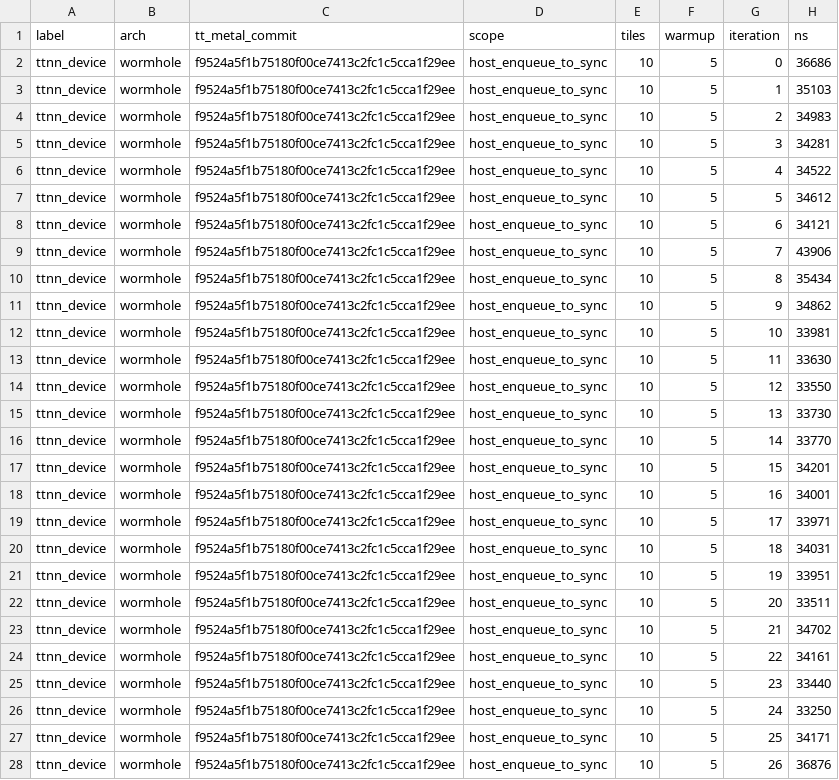
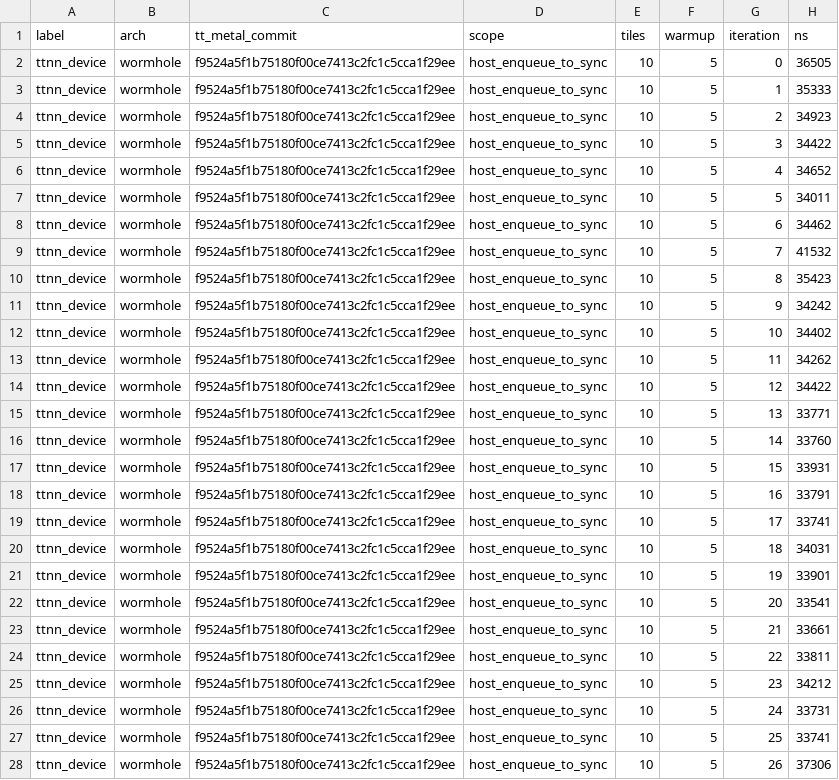
Before and after one commit to reforcemind/numerical-backward-synthesis, a CSV file: results/paper/ttnn_tanh_latency.csv, drawn as a sheet; only a part is shown; the diff covers the shown part only.

```diff
--- a/results/paper/ttnn_tanh_latency.csv
+++ b/results/paper/ttnn_tanh_latency.csv
@@ -1,28 +1,28 @@
 label,arch,tt_metal_commit,scope,tiles,warmup,iteration,ns
-ttnn_device,wormhole,f9524a5f1b75180f00ce7413c2fc1c5cca1f29ee,host_enqueue_to_sync,10,5,0,36686
-ttnn_device,wormhole,f9524a5f1b75180f00ce7413c2fc1c5cca1f29ee,host_enqueue_to_sync,10,5,1,35103
-ttnn_device,wormhole,f9524a5f1b75180f00ce7413c2fc1c5cca1f29ee,host_enqueue_to_sync,10,5,2,34983
-ttnn_device,wormhole,f9524a5f1b75180f00ce7413c2fc1c5cca1f29ee,host_enqueue_to_sync,10,5,3,34281
-ttnn_device,wormhole,f9524a5f1b75180f00ce7413c2fc1c5cca1f29ee,host_enqueue_to_sync,10,5,4,34522
-ttnn_device,wormhole,f9524a5f1b75180f00ce7413c2fc1c5cca1f29ee,host_enqueue_to_sync,10,5,5,34612
-ttnn_device,wormhole,f9524a5f1b75180f00ce7413c2fc1c5cca1f29ee,host_enqueue_to_sync,10,5,6,34121
-ttnn_device,wormhole,f9524a5f1b75180f00ce7413c2fc1c5cca1f29ee,host_enqueue_to_sync,10,5,7,43906
-ttnn_device,wormhole,f9524a5f1b75180f00ce7413c2fc1c5cca1f29ee,host_enqueue_to_sync,10,5,8,35434
-ttnn_device,wormhole,f9524a5f1b75180f00ce7413c2fc1c5cca1f29ee,host_enqueue_to_sync,10,5,9,34862
-ttnn_device,wormhole,f9524a5f1b75180f00ce7413c2fc1c5cca1f29ee,host_enqueue_to_sync,10,5,10,33981
-ttnn_device,wormhole,f9524a5f1b75180f00ce7413c2fc1c5cca1f29ee,host_enqueue_to_sync,10,5,11,33630
-ttnn_device,wormhole,f9524a5f1b75180f00ce7413c2fc1c5cca1f29ee,host_enqueue_to_sync,10,5,12,33550
-ttnn_device,wormhole,f9524a5f1b75180f00ce7413c2fc1c5cca1f29ee,host_enqueue_to_sync,10,5,13,33730
-ttnn_device,wormhole,f9524a5f1b75180f00ce7413c2fc1c5cca1f29ee,host_enqueue_to_sync,10,5,14,33770
-ttnn_device,wormhole,f9524a5f1b75180f00ce7413c2fc1c5cca1f29ee,host_enqueue_to_sync,10,5,15,34201
-ttnn_device,wormhole,f9524a5f1b75180f00ce7413c2fc1c5cca1f29ee,host_enqueue_to_sync,10,5,16,34001
-ttnn_device,wormhole,f9524a5f1b75180f00ce7413c2fc1c5cca1f29ee,host_enqueue_to_sync,10,5,17,33971
+ttnn_device,wormhole,f9524a5f1b75180f00ce7413c2fc1c5cca1f29ee,host_enqueue_to_sync,10,5,0,36505
+ttnn_device,wormhole,f9524a5f1b75180f00ce7413c2fc1c5cca1f29ee,host_enqueue_to_sync,10,5,1,35333
+ttnn_device,wormhole,f9524a5f1b75180f00ce7413c2fc1c5cca1f29ee,host_enqueue_to_sync,10,5,2,34923
+ttnn_device,wormhole,f9524a5f1b75180f00ce7413c2fc1c5cca1f29ee,host_enqueue_to_sync,10,5,3,34422
+ttnn_device,wormhole,f9524a5f1b75180f00ce7413c2fc1c5cca1f29ee,host_enqueue_to_sync,10,5,4,34652
+ttnn_device,wormhole,f9524a5f1b75180f00ce7413c2fc1c5cca1f29ee,host_enqueue_to_sync,10,5,5,34011
+ttnn_device,wormhole,f9524a5f1b75180f00ce7413c2fc1c5cca1f29ee,host_enqueue_to_sync,10,5,6,34462
+ttnn_device,wormhole,f9524a5f1b75180f00ce7413c2fc1c5cca1f29ee,host_enqueue_to_sync,10,5,7,41532
+ttnn_device,wormhole,f9524a5f1b75180f00ce7413c2fc1c5cca1f29ee,host_enqueue_to_sync,10,5,8,35423
+ttnn_device,wormhole,f9524a5f1b75180f00ce7413c2fc1c5cca1f29ee,host_enqueue_to_sync,10,5,9,34242
+ttnn_device,wormhole,f9524a5f1b75180f00ce7413c2fc1c5cca1f29ee,host_enqueue_to_sync,10,5,10,34402
+ttnn_device,wormhole,f9524a5f1b75180f00ce7413c2fc1c5cca1f29ee,host_enqueue_to_sync,10,5,11,34262
+ttnn_device,wormhole,f9524a5f1b75180f00ce7413c2fc1c5cca1f29ee,host_enqueue_to_sync,10,5,12,34422
+ttnn_device,wormhole,f9524a5f1b75180f00ce7413c2fc1c5cca1f29ee,host_enqueue_to_sync,10,5,13,33771
+ttnn_device,wormhole,f9524a5f1b75180f00ce7413c2fc1c5cca1f29ee,host_enqueue_to_sync,10,5,14,33760
+ttnn_device,wormhole,f9524a5f1b75180f00ce7413c2fc1c5cca1f29ee,host_enqueue_to_sync,10,5,15,33931
+ttnn_device,wormhole,f9524a5f1b75180f00ce7413c2fc1c5cca1f29ee,host_enqueue_to_sync,10,5,16,33791
+ttnn_device,wormhole,f9524a5f1b75180f00ce7413c2fc1c5cca1f29ee,host_enqueue_to_sync,10,5,17,33741
 ttnn_device,wormhole,f9524a5f1b75180f00ce7413c2fc1c5cca1f29ee,host_enqueue_to_sync,10,5,18,34031
-ttnn_device,wormhole,f9524a5f1b75180f00ce7413c2fc1c5cca1f29ee,host_enqueue_to_sync,10,5,19,33951
-ttnn_device,wormhole,f9524a5f1b75180f00ce7413c2fc1c5cca1f29ee,host_enqueue_to_sync,10,5,20,33511
-ttnn_device,wormhole,f9524a5f1b75180f00ce7413c2fc1c5cca1f29ee,host_enqueue_to_sync,10,5,21,34702
-ttnn_device,wormhole,f9524a5f1b75180f00ce7413c2fc1c5cca1f29ee,host_enqueue_to_sync,10,5,22,34161
-ttnn_device,wormhole,f9524a5f1b75180f00ce7413c2fc1c5cca1f29ee,host_enqueue_to_sync,10,5,23,33440
-ttnn_device,wormhole,f9524a5f1b75180f00ce7413c2fc1c5cca1f29ee,host_enqueue_to_sync,10,5,24,33250
-ttnn_device,wormhole,f9524a5f1b75180f00ce7413c2fc1c5cca1f29ee,host_enqueue_to_sync,10,5,25,34171
-ttnn_device,wormhole,f9524a5f1b75180f00ce7413c2fc1c5cca1f29ee,host_enqueue_to_sync,10,5,26,36876
+ttnn_device,wormhole,f9524a5f1b75180f00ce7413c2fc1c5cca1f29ee,host_enqueue_to_sync,10,5,19,33901
+ttnn_device,wormhole,f9524a5f1b75180f00ce7413c2fc1c5cca1f29ee,host_enqueue_to_sync,10,5,20,33541
+ttnn_device,wormhole,f9524a5f1b75180f00ce7413c2fc1c5cca1f29ee,host_enqueue_to_sync,10,5,21,33661
+ttnn_device,wormhole,f9524a5f1b75180f00ce7413c2fc1c5cca1f29ee,host_enqueue_to_sync,10,5,22,33811
+ttnn_device,wormhole,f9524a5f1b75180f00ce7413c2fc1c5cca1f29ee,host_enqueue_to_sync,10,5,23,34212
+ttnn_device,wormhole,f9524a5f1b75180f00ce7413c2fc1c5cca1f29ee,host_enqueue_to_sync,10,5,24,33731
+ttnn_device,wormhole,f9524a5f1b75180f00ce7413c2fc1c5cca1f29ee,host_enqueue_to_sync,10,5,25,33741
+ttnn_device,wormhole,f9524a5f1b75180f00ce7413c2fc1c5cca1f29ee,host_enqueue_to_sync,10,5,26,37306
```
Also changed, not shown: 3 edited cells elsewhere in this file, results/paper/device_cycles_wormhole.csv, results/paper/synth_cost.csv, 6 other files.
